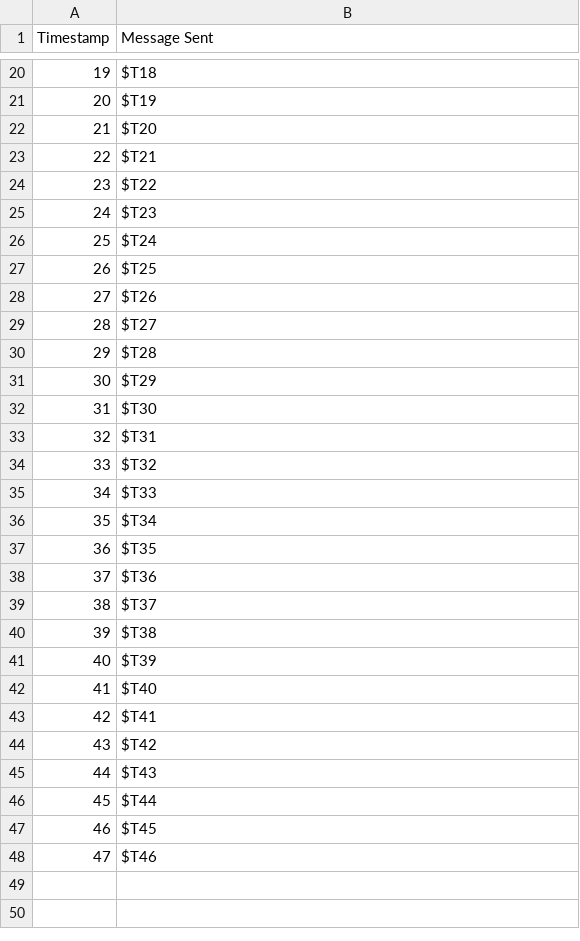
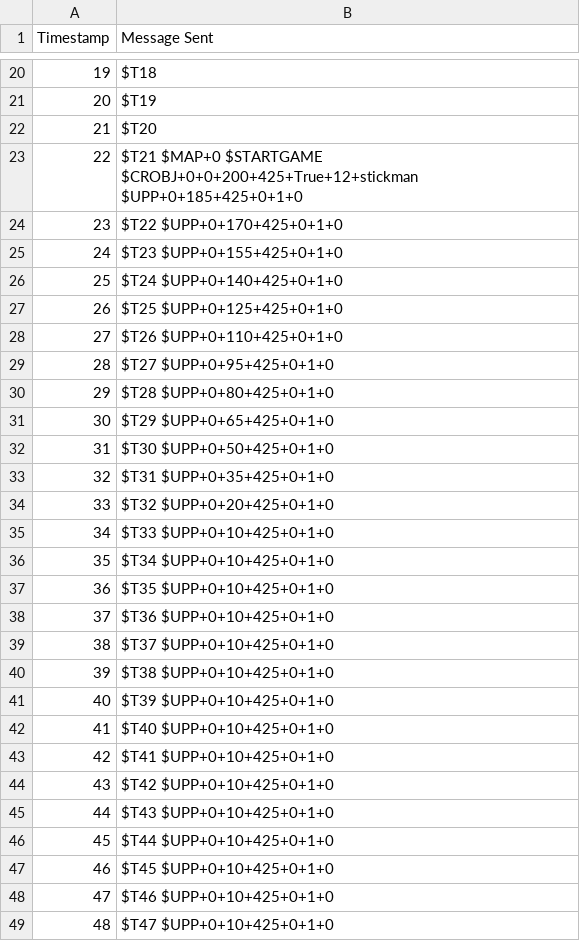
Before and after one commit to Dawson-Packer/Fighter, a CSV file: logs/server_outgoing.csv, drawn as a sheet; only a part is shown, gaps mark what is left out; the diff covers the shown part only.

```diff
--- a/logs/server_outgoing.csv
+++ b/logs/server_outgoing.csv
@@ -22,27 +22,28 @@ Timestamp, Message Sent
 21, $T20
-22, $T21
-23, $T22
-24, $T23
-25, $T24
-26, $T25
-27, $T26
-28, $T27
-29, $T28
-30, $T29
-31, $T30
-32, $T31
-33, $T32
-34, $T33
-35, $T34
-36, $T35
-37, $T36
-38, $T37
-39, $T38
-40, $T39
-41, $T40
-42, $T41
-43, $T42
-44, $T43
-45, $T44
-46, $T45
-47, $T46
+22, $T21 $MAP+0 $STARTGAME $CROBJ+0+0+200+425+True+12+stickman $UPP+0+185+425+0+1+0
+23, $T22 $UPP+0+170+425+0+1+0
+24, $T23 $UPP+0+155+425+0+1+0
+25, $T24 $UPP+0+140+425+0+1+0
+26, $T25 $UPP+0+125+425+0+1+0
+27, $T26 $UPP+0+110+425+0+1+0
+28, $T27 $UPP+0+95+425+0+1+0
+29, $T28 $UPP+0+80+425+0+1+0
+30, $T29 $UPP+0+65+425+0+1+0
+31, $T30 $UPP+0+50+425+0+1+0
+32, $T31 $UPP+0+35+425+0+1+0
+33, $T32 $UPP+0+20+425+0+1+0
+34, $T33 $UPP+0+10+425+0+1+0
+35, $T34 $UPP+0+10+425+0+1+0
+36, $T35 $UPP+0+10+425+0+1+0
+37, $T36 $UPP+0+10+425+0+1+0
+38, $T37 $UPP+0+10+425+0+1+0
+39, $T38 $UPP+0+10+425+0+1+0
+40, $T39 $UPP+0+10+425+0+1+0
+41, $T40 $UPP+0+10+425+0+1+0
+42, $T41 $UPP+0+10+425+0+1+0
+43, $T42 $UPP+0+10+425+0+1+0
+44, $T43 $UPP+0+10+425+0+1+0
+45, $T44 $UPP+0+10+425+0+1+0
+46, $T45 $UPP+0+10+425+0+1+0
+47, $T46 $UPP+0+10+425+0+1+0
+48, $T47 $UPP+0+10+425+0+1+0
```
Also changed, not shown: 16 added rows and 1 edited cell elsewhere in this file, logs/client_incoming.csv, logs/client_outgoing.csv, 10 other files.
